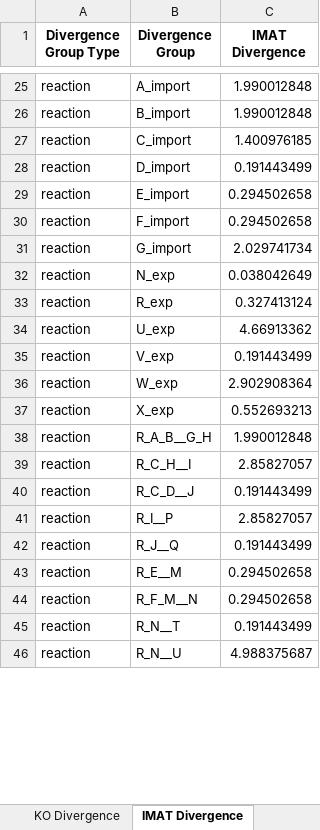
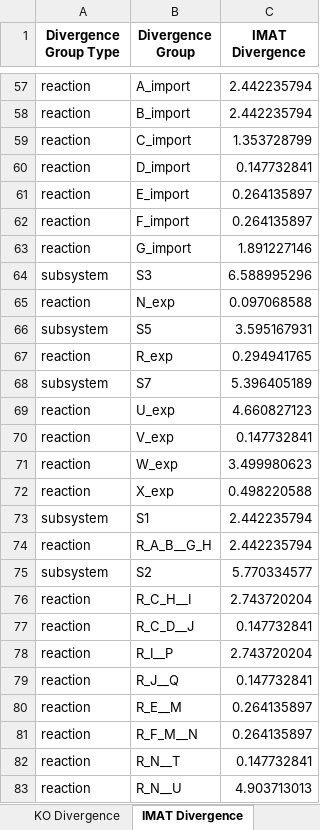
Before and after one commit to Ma-Lab-Seattle-Childrens-CGIDR/metworkpy_application_note, an Excel workbook: results/simulation_model_results.xlsx, sheet IMAT Divergence, drawn as a sheet; only a part is shown, gaps mark what is left out; values as stored, in another font and other column widths than the file's, no borders; addresses are those after the commit; the diff covers the shown part only; the diff names each change by its address in the sheet, - before the commit and + after, or states it on an @@ line.

```diff
--- a/results/simulation_model_results.xlsx (sheet IMAT Divergence)
+++ b/results/simulation_model_results.xlsx (sheet IMAT Divergence)
-C57:C58 (IMAT Divergence): 1.990012848
+C57:C58 (IMAT Divergence): 2.442235794
-C59 (IMAT Divergence): 1.400976185
+C59 (IMAT Divergence): 1.353728799
-C60 (IMAT Divergence): 0.191443499
+C60 (IMAT Divergence): 0.147732841
-C61:C62 (IMAT Divergence): 0.294502658
+C61:C62 (IMAT Divergence): 0.264135897
-C63 (IMAT Divergence): 2.029741734
+C63 (IMAT Divergence): 1.891227146
+row 64: subsystem | S3 | 6.588995296
-C65 (IMAT Divergence): 0.038042649
+C65 (IMAT Divergence): 0.097068588
+row 66: subsystem | S5 | 3.595167931
-C67 (IMAT Divergence): 0.327413124
+C67 (IMAT Divergence): 0.294941765
+row 68: subsystem | S7 | 5.396405189
-C69 (IMAT Divergence): 4.66913362
+C69 (IMAT Divergence): 4.660827123
-C70 (IMAT Divergence): 0.191443499
+C70 (IMAT Divergence): 0.147732841
-C71 (IMAT Divergence): 2.902908364
+C71 (IMAT Divergence): 3.499980623
-C72 (IMAT Divergence): 0.552693213
+C72 (IMAT Divergence): 0.498220588
+row 73: subsystem | S1 | 2.442235794
-C74 (IMAT Divergence): 1.990012848
+C74 (IMAT Divergence): 2.442235794
+row 75: subsystem | S2 | 5.770334577
-C76 (IMAT Divergence): 2.85827057
+C76 (IMAT Divergence): 2.743720204
-C77 (IMAT Divergence): 0.191443499
+C77 (IMAT Divergence): 0.147732841
-C78 (IMAT Divergence): 2.85827057
+C78 (IMAT Divergence): 2.743720204
-C79 (IMAT Divergence): 0.191443499
+C79 (IMAT Divergence): 0.147732841
-C80:C81 (IMAT Divergence): 0.294502658
+C80:C81 (IMAT Divergence): 0.264135897
-C82 (IMAT Divergence): 0.191443499
+C82 (IMAT Divergence): 0.147732841
-C83 (IMAT Divergence): 4.988375687
+C83 (IMAT Divergence): 4.903713013
```
Also changed, not shown: 57 added rows, 23 removed rows and 7 edited cells elsewhere in this sheet, sheet KO Divergence, sheet Reaction SCN, sheet Metabolite SCN, sheet SCN Reaction Centrality, sheet SCN Metabolite Centrality, other sheet tabs.
